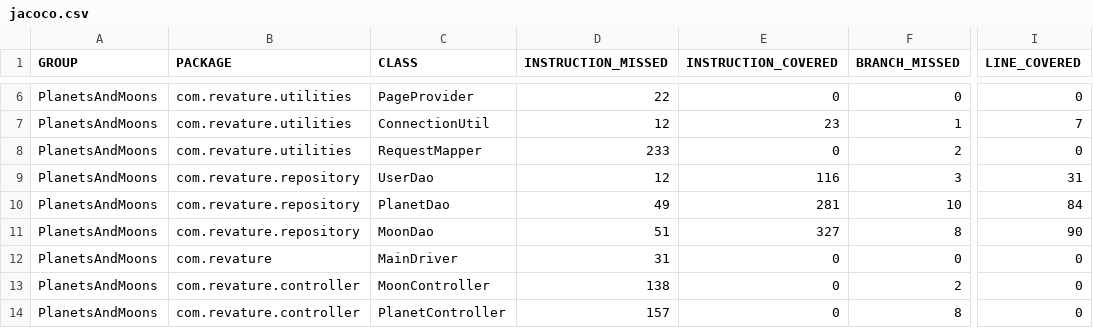
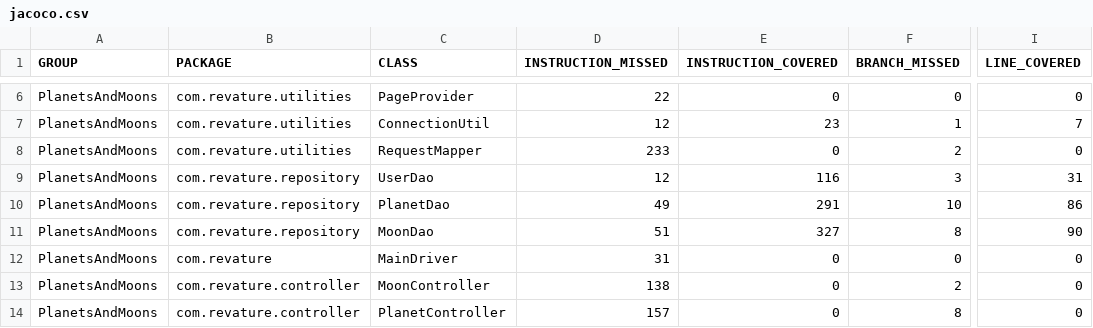
Before and after one commit to jasdhiratrevature/PlanetsAndMoons, a CSV file: target/site/jacoco/jacoco.csv, drawn as a sheet; only a part is shown, gaps mark what is left out; the diff names each change by its address in the sheet, - before the commit and + after, or states it on an @@ line.

```diff
--- a/target/site/jacoco/jacoco.csv
+++ b/target/site/jacoco/jacoco.csv
-E10 (INSTRUCTION_COVERED): 281
+E10 (INSTRUCTION_COVERED): 291
-I10 (LINE_COVERED): 84
+I10 (LINE_COVERED): 86
```
Also changed, not shown: 27 other files.
